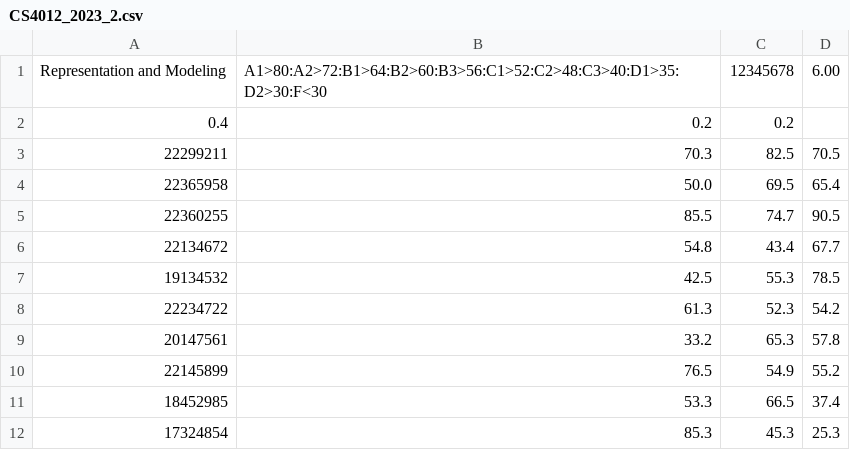
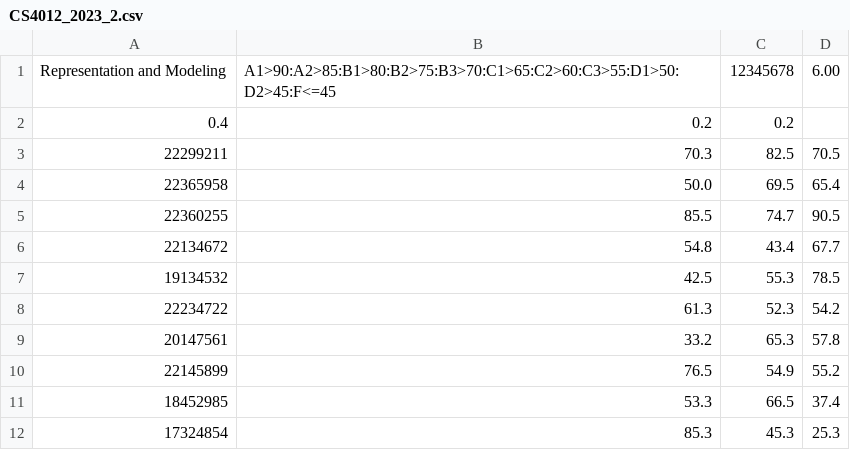
Before and after one commit to Oliver-Fitzgerald/CS4013-Semester-1-project, a CSV file: csv/CS4012_2023_2.csv, drawn as a sheet.

```diff
--- a/csv/CS4012_2023_2.csv
+++ b/csv/CS4012_2023_2.csv
@@ -1,2 +1,2 @@
-Representation and Modeling,A1>80:A2>72:B1>64:B2>60:B3>56:C1>52:C2>48:C3>40:D1>35:D2>30:F<30,12345678,6.00
+Representation and Modeling,A1>90:A2>85:B1>80:B2>75:B3>70:C1>65:C2>60:C3>55:D1>50:D2>45:F<=45,12345678,6.00
 0.4,0.2,0.2
```
Also changed, not shown: 7 other files.
